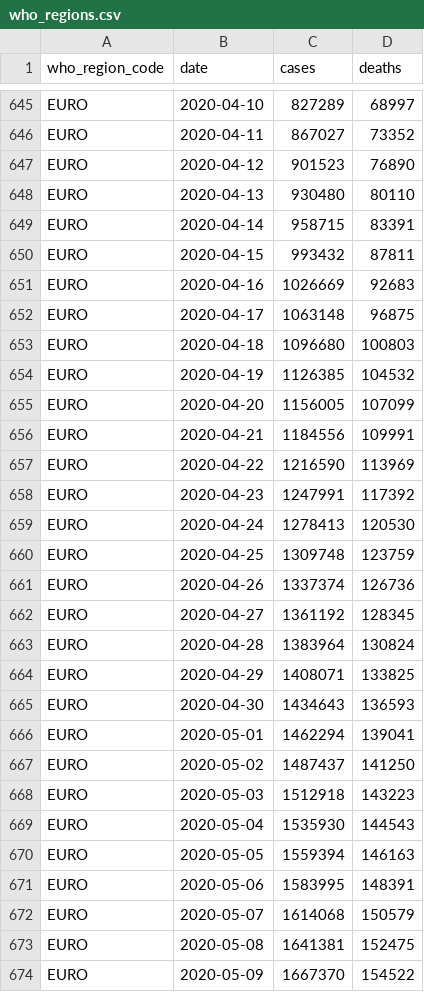
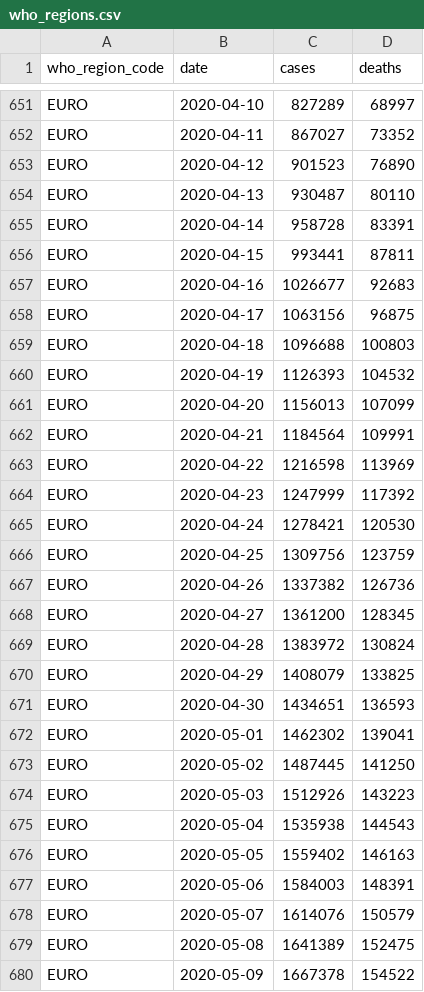
Before and after one commit to covid-open-data/xform-casecount-ecdc, a CSV file: output/who_regions.csv, drawn as a sheet; only a part is shown, gaps mark what is left out; the diff covers the shown part only.

```diff
--- a/output/who_regions.csv
+++ b/output/who_regions.csv
@@ -647,28 +653,28 @@ EURO,2020-04-11,867027,73352
 EURO,2020-04-12,901523,76890
-EURO,2020-04-13,930480,80110
-EURO,2020-04-14,958715,83391
-EURO,2020-04-15,993432,87811
-EURO,2020-04-16,1026669,92683
-EURO,2020-04-17,1063148,96875
-EURO,2020-04-18,1096680,100803
-EURO,2020-04-19,1126385,104532
-EURO,2020-04-20,1156005,107099
-EURO,2020-04-21,1184556,109991
-EURO,2020-04-22,1216590,113969
-EURO,2020-04-23,1247991,117392
-EURO,2020-04-24,1278413,120530
-EURO,2020-04-25,1309748,123759
-EURO,2020-04-26,1337374,126736
-EURO,2020-04-27,1361192,128345
-EURO,2020-04-28,1383964,130824
-EURO,2020-04-29,1408071,133825
-EURO,2020-04-30,1434643,136593
-EURO,2020-05-01,1462294,139041
-EURO,2020-05-02,1487437,141250
-EURO,2020-05-03,1512918,143223
-EURO,2020-05-04,1535930,144543
-EURO,2020-05-05,1559394,146163
-EURO,2020-05-06,1583995,148391
-EURO,2020-05-07,1614068,150579
-EURO,2020-05-08,1641381,152475
-EURO,2020-05-09,1667370,154522
+EURO,2020-04-13,930487,80110
+EURO,2020-04-14,958728,83391
+EURO,2020-04-15,993441,87811
+EURO,2020-04-16,1026677,92683
+EURO,2020-04-17,1063156,96875
+EURO,2020-04-18,1096688,100803
+EURO,2020-04-19,1126393,104532
+EURO,2020-04-20,1156013,107099
+EURO,2020-04-21,1184564,109991
+EURO,2020-04-22,1216598,113969
+EURO,2020-04-23,1247999,117392
+EURO,2020-04-24,1278421,120530
+EURO,2020-04-25,1309756,123759
+EURO,2020-04-26,1337382,126736
+EURO,2020-04-27,1361200,128345
+EURO,2020-04-28,1383972,130824
+EURO,2020-04-29,1408079,133825
+EURO,2020-04-30,1434651,136593
+EURO,2020-05-01,1462302,139041
+EURO,2020-05-02,1487445,141250
+EURO,2020-05-03,1512926,143223
+EURO,2020-05-04,1535938,144543
+EURO,2020-05-05,1559402,146163
+EURO,2020-05-06,1584003,148391
+EURO,2020-05-07,1614076,150579
+EURO,2020-05-08,1641389,152475
+EURO,2020-05-09,1667378,154522
```
Also changed, not shown: 12 added rows and 99 edited cells elsewhere in this file, output/continents.csv, output/global.csv, 1 other file.
